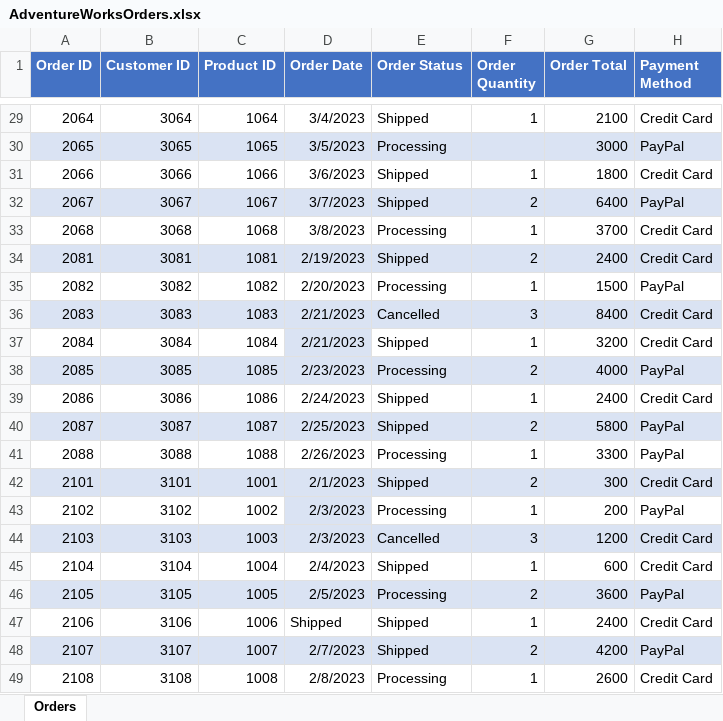
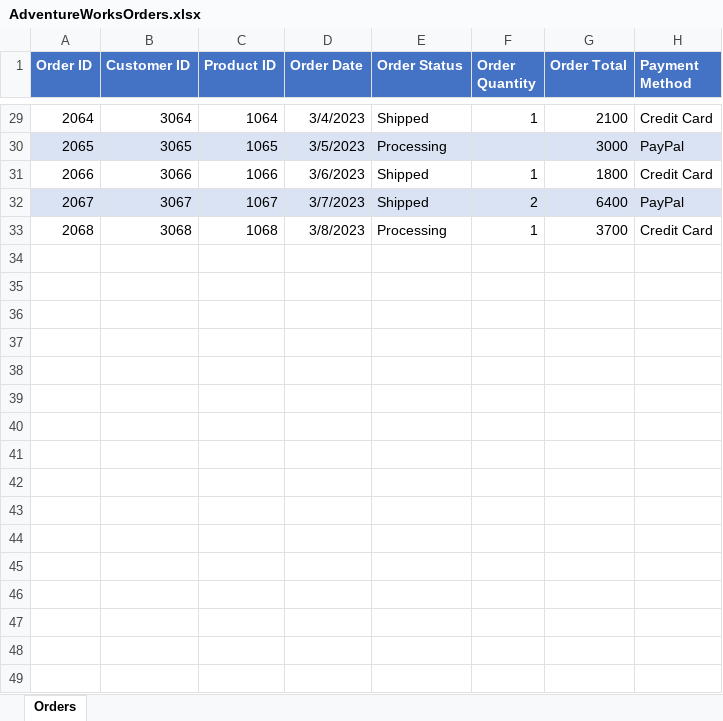
Before and after one commit to jorloicono/AF-PL-300, an Excel workbook: ARCHIVOS/AdventureWorksOrders.xlsx, sheet Orders, drawn as a sheet; only a part is shown, gaps mark what is left out; values as stored, in another font and other column widths than the file's, no borders; the diff names each change by its address in the sheet, - before the commit and + after, or states it on an @@ line.

```diff
--- a/ARCHIVOS/AdventureWorksOrders.xlsx (sheet Orders)
+++ b/ARCHIVOS/AdventureWorksOrders.xlsx (sheet Orders)
-row 34: 2081 | 3081 | 1081 | 2/19/2023 | Shipped | 2 | 2400 | Credit Card
-row 35: 2082 | 3082 | 1082 | 2/20/2023 | Processing | 1 | 1500 | PayPal
-row 36: 2083 | 3083 | 1083 | 2/21/2023 | Cancelled | 3 | 8400 | Credit Card
-row 37: 2084 | 3084 | 1084 | 2/21/2023 | Shipped | 1 | 3200 | Credit Card
-row 38: 2085 | 3085 | 1085 | 2/23/2023 | Processing | 2 | 4000 | PayPal
-row 39: 2086 | 3086 | 1086 | 2/24/2023 | Shipped | 1 | 2400 | Credit Card
-row 40: 2087 | 3087 | 1087 | 2/25/2023 | Shipped | 2 | 5800 | PayPal
-row 41: 2088 | 3088 | 1088 | 2/26/2023 | Processing | 1 | 3300 | PayPal
-row 42: 2101 | 3101 | 1001 | 2/1/2023 | Shipped | 2 | 300 | Credit Card
-row 43: 2102 | 3102 | 1002 | 2/3/2023 | Processing | 1 | 200 | PayPal
-row 44: 2103 | 3103 | 1003 | 2/3/2023 | Cancelled | 3 | 1200 | Credit Card
-row 45: 2104 | 3104 | 1004 | 2/4/2023 | Shipped | 1 | 600 | Credit Card
-row 46: 2105 | 3105 | 1005 | 2/5/2023 | Processing | 2 | 3600 | PayPal
-row 47: 2106 | 3106 | 1006 | Shipped | Shipped | 1 | 2400 | Credit Card
-row 48: 2107 | 3107 | 1007 | 2/7/2023 | Shipped | 2 | 4200 | PayPal
-row 49: 2108 | 3108 | 1008 | 2/8/2023 | Processing | 1 | 2600 | Credit Card
```
Also changed, not shown: 2 other files.
